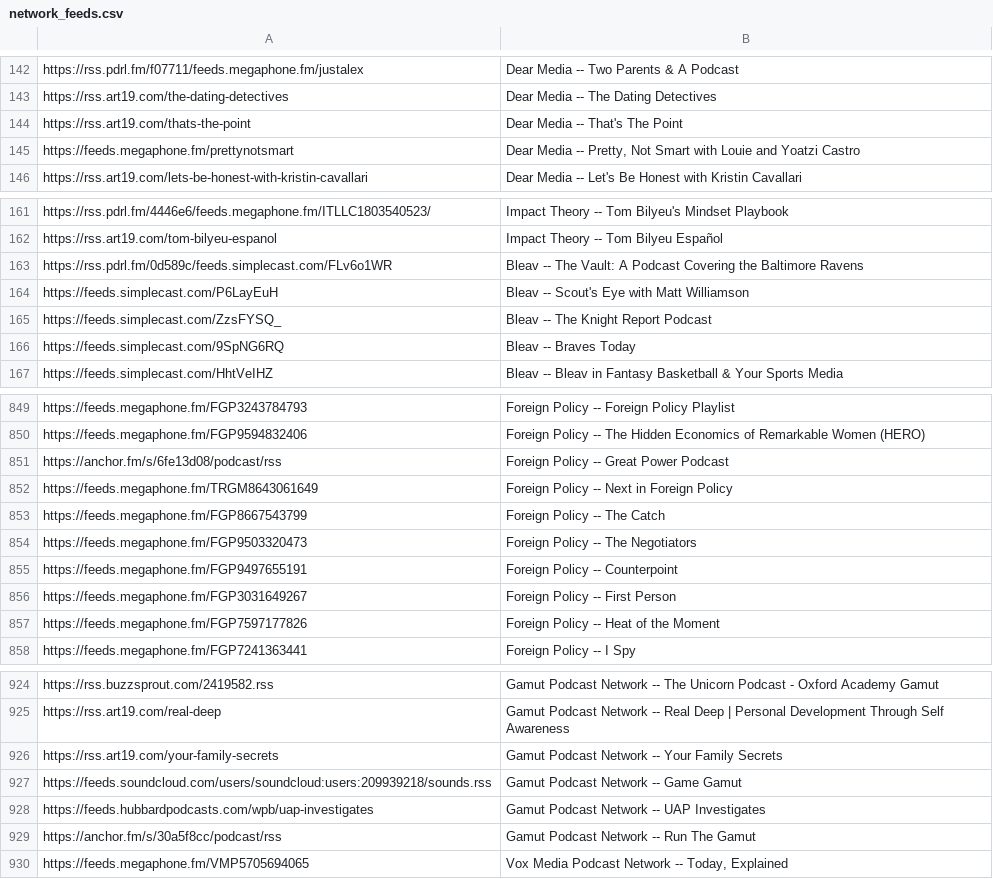
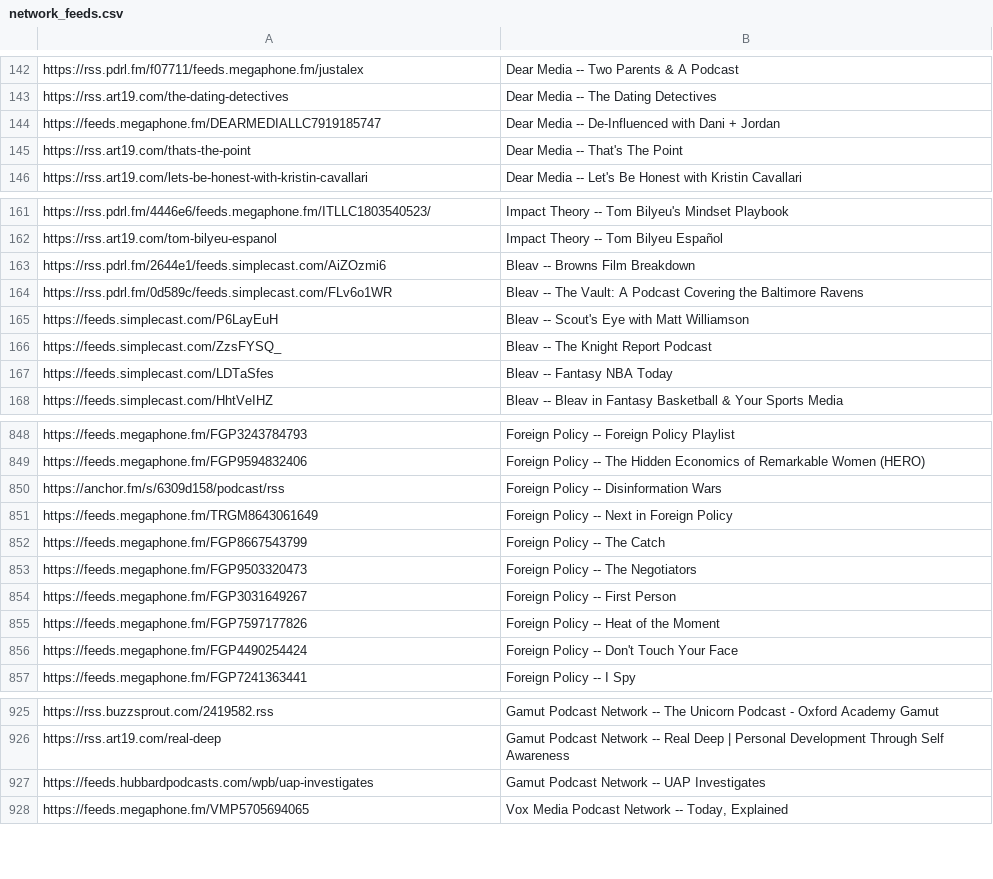
Before and after one commit to perlstein/abunchofcoconuts, a CSV file: data/network_feeds.csv, drawn as a sheet; only a part is shown, gaps mark what is left out; the diff covers the shown part only.

```diff
--- a/data/network_feeds.csv
+++ b/data/network_feeds.csv
@@ -143,4 +143,4 @@ https://rss.pdrl.fm/f07711/feeds.megaphone.fm/justalex,Dear Media -- Two Parents
 https://rss.art19.com/the-dating-detectives,Dear Media -- The Dating Detectives
+https://feeds.megaphone.fm/DEARMEDIALLC7919185747,Dear Media -- De-Influenced with Dani + Jordan
 https://rss.art19.com/thats-the-point,Dear Media -- That's The Point
-https://feeds.megaphone.fm/prettynotsmart,"Dear Media -- Pretty, Not Smart with Louie and Yoatzi Castro"
 https://rss.art19.com/lets-be-honest-with-kristin-cavallari,Dear Media -- Let's Be Honest with Kristin Cavallari
@@ -162,2 +162,3 @@ https://rss.pdrl.fm/4446e6/feeds.megaphone.fm/ITLLC1803540523/,Impact Theory --
 https://rss.art19.com/tom-bilyeu-espanol,Impact Theory -- Tom Bilyeu Español
+https://rss.pdrl.fm/2644e1/feeds.simplecast.com/AiZOzmi6,Bleav -- Browns Film Breakdown
 https://rss.pdrl.fm/0d589c/feeds.simplecast.com/FLv6o1WR,Bleav -- The Vault: A Podcast Covering the Baltimore Ravens
@@ -165,3 +166,3 @@ https://feeds.simplecast.com/P6LayEuH,Bleav -- Scout's Eye with Matt Williamson
 https://feeds.simplecast.com/ZzsFYSQ_,Bleav -- The Knight Report Podcast
-https://feeds.simplecast.com/9SpNG6RQ,Bleav -- Braves Today
+https://feeds.simplecast.com/LDTaSfes,Bleav -- Fantasy NBA Today
 https://feeds.simplecast.com/HhtVeIHZ,Bleav -- Bleav in Fantasy Basketball & Your Sports Media
@@ -850,3 +849,3 @@ https://feeds.megaphone.fm/FGP3243784793,Foreign Policy -- Foreign Policy Playli
 https://feeds.megaphone.fm/FGP9594832406,Foreign Policy -- The Hidden Economics of Remarkable Women (HERO)
-https://anchor.fm/s/6fe13d08/podcast/rss,Foreign Policy -- Great Power Podcast
+https://anchor.fm/s/6309d158/podcast/rss,Foreign Policy -- Disinformation Wars
 https://feeds.megaphone.fm/TRGM8643061649,Foreign Policy -- Next in Foreign Policy
@@ -854,5 +853,5 @@ https://feeds.megaphone.fm/FGP8667543799,Foreign Policy -- The Catch
 https://feeds.megaphone.fm/FGP9503320473,Foreign Policy -- The Negotiators
-https://feeds.megaphone.fm/FGP9497655191,Foreign Policy -- Counterpoint
 https://feeds.megaphone.fm/FGP3031649267,Foreign Policy -- First Person
 https://feeds.megaphone.fm/FGP7597177826,Foreign Policy -- Heat of the Moment
+https://feeds.megaphone.fm/FGP4490254424,Foreign Policy -- Don't Touch Your Face
 https://feeds.megaphone.fm/FGP7241363441,Foreign Policy -- I Spy
@@ -925,6 +926,3 @@ https://rss.buzzsprout.com/2419582.rss,Gamut Podcast Network -- The Unicorn Podc
 https://rss.art19.com/real-deep,Gamut Podcast Network -- Real Deep | Personal Development Through Self Awareness
-https://rss.art19.com/your-family-secrets,Gamut Podcast Network -- Your Family Secrets
-https://feeds.soundcloud.com/users/soundcloud:users:209939218/sounds.rss,Gamut Podcast Network -- Game Gamut
 https://feeds.hubbardpodcasts.com/wpb/uap-investigates,Gamut Podcast Network -- UAP Investigates
-https://anchor.fm/s/30a5f8cc/podcast/rss,Gamut Podcast Network -- Run The Gamut
 https://feeds.megaphone.fm/VMP5705694065,"Vox Media Podcast Network -- Today, Explained"
```
Also changed, not shown: 18 added rows, 19 removed rows and 42 moved rows elsewhere in this file, 1 other file.
